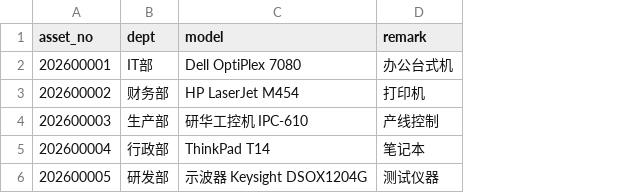
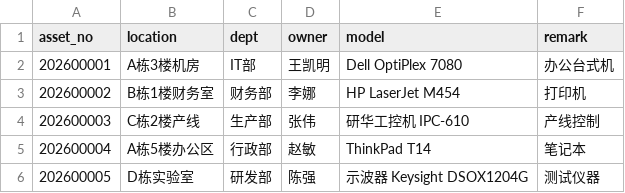
Before and after one commit to Baiudi/idata-rfid-writer-android, a CSV file: sample-ledger.csv, drawn as a sheet; the diff names each change by its address in the sheet, - before the commit and + after, or states it on an @@ line.

Commit message:
feat: EPC holds asset no (fixed), USER holds location/dept/owner (UTF-8); add fields + BOM-safe CSV

```diff
--- a/sample-ledger.csv
+++ b/sample-ledger.csv
+column B (location), rows 2-6: A栋3楼机房 | B栋1楼财务室 | C栋2楼产线 | A栋5楼办公区 | D栋实验室
+column D (owner), rows 2-6: 王凯明 | 李娜 | 张伟 | 赵敏 | 陈强
```
Also changed, not shown: 7 other files.
